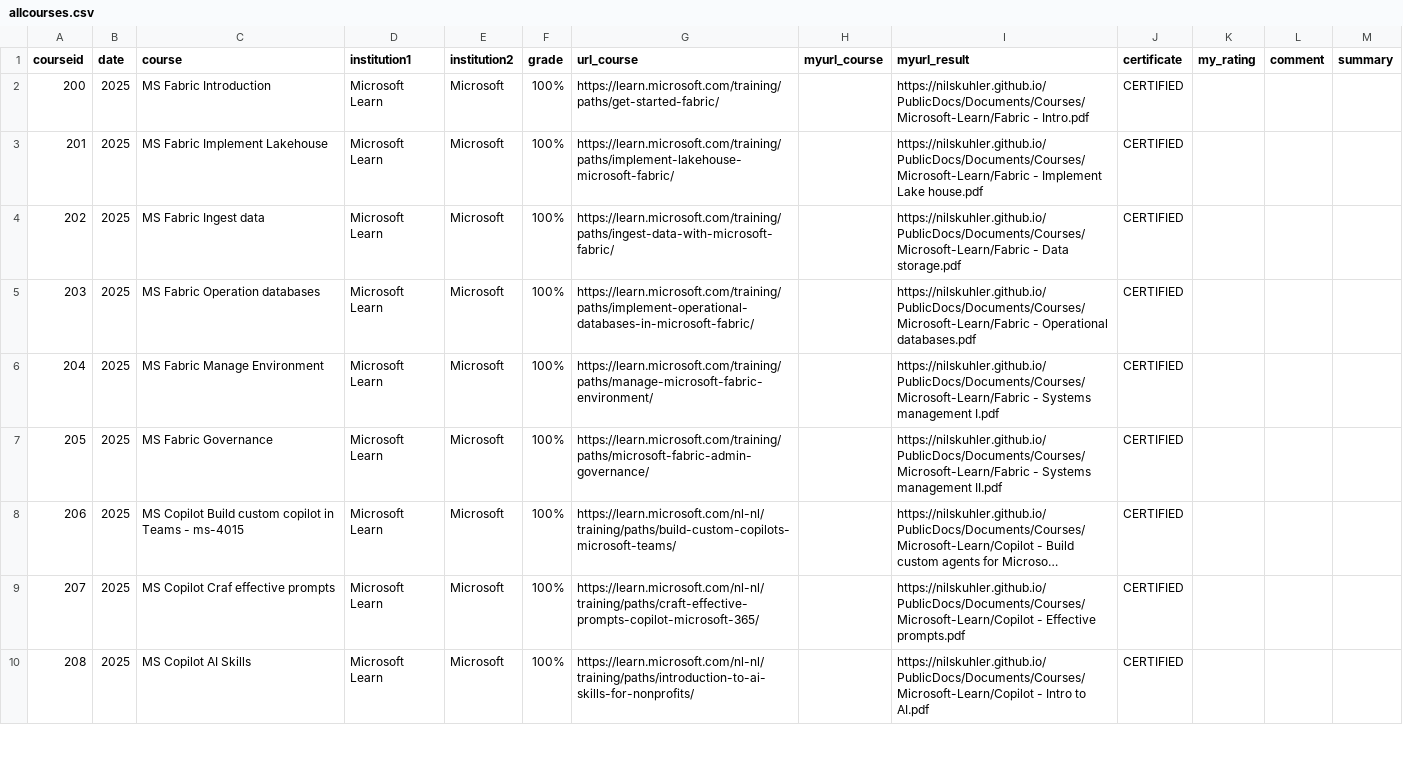
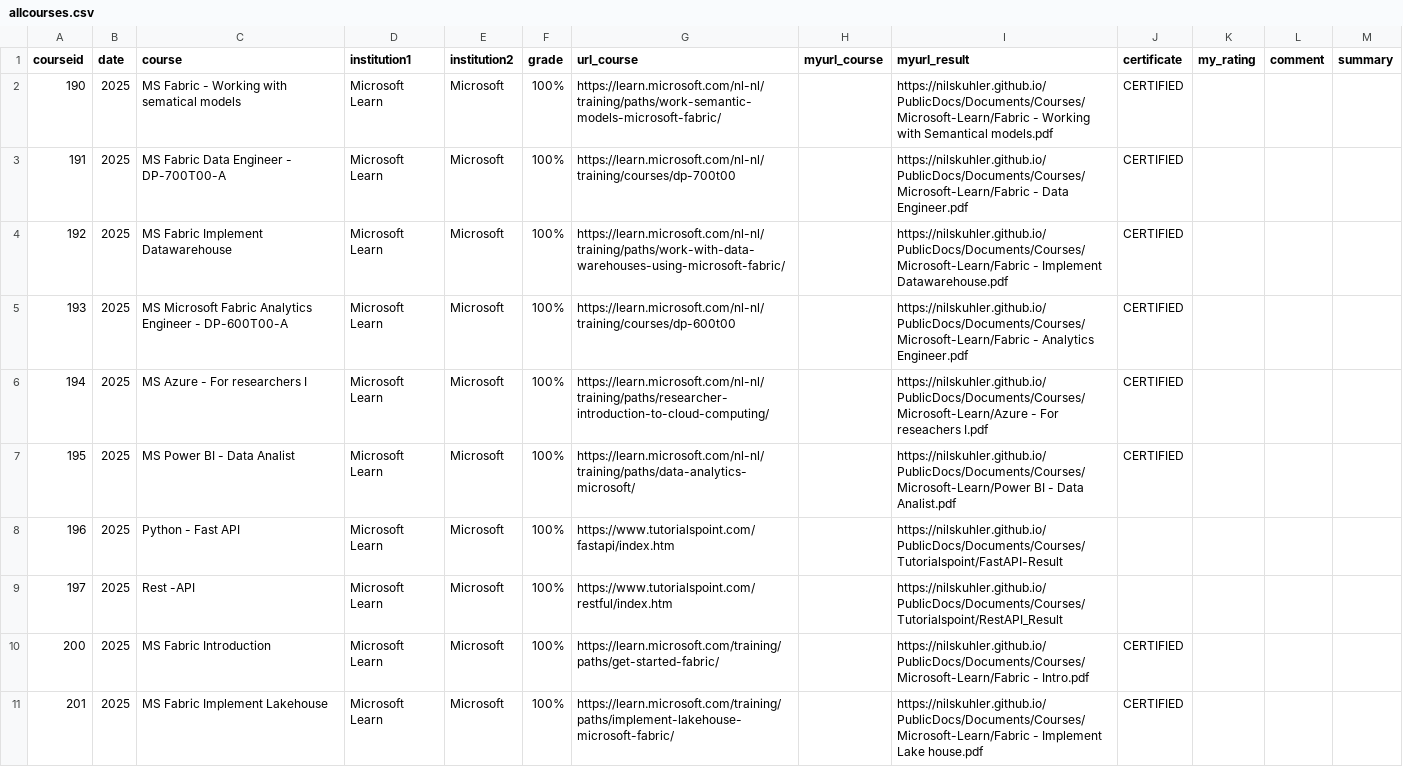
Before and after one commit to NilsKuhler/Blog, a CSV file: _data/courses/allcourses.csv, drawn as a sheet; only a part is shown; the shorter side is filled out with more unchanged rows; long unchanged cells end in …; the diff names each change by its address in the sheet, - before the commit and + after, or states it on an @@ line.

Commit message:
Update allcourses.csv

```diff
--- a/_data/courses/allcourses.csv
+++ b/_data/courses/allcourses.csv
+row 2: 190 | 2025 | MS Fabric - Working with sematical models | Microsoft Learn | Microsoft | 100% | https://learn.microsoft.com/nl-nl/training/paths/work-semantic-models-microsoft-fabric/ |  | https://nilskuhler.github.io/PublicDocs/Documents/Courses/Microsoft-Learn/Fabric - Working with Semantical models.pdf | CERTIFIED
+row 3: 191 | 2025 | MS Fabric Data Engineer - DP-700T00-A | Microsoft Learn | Microsoft | 100% | https://learn.microsoft.com/nl-nl/training/courses/dp-700t00 |  | https://nilskuhler.github.io/PublicDocs/Documents/Courses/Microsoft-Learn/Fabric - Data Engineer.pdf | CERTIFIED
+row 4: 192 | 2025 | MS Fabric Implement Datawarehouse | Microsoft Learn | Microsoft | 100% | https://learn.microsoft.com/nl-nl/training/paths/work-with-data-warehouses-using-microsoft-fabric/ |  | https://nilskuhler.github.io/PublicDocs/Documents/Courses/Microsoft-Learn/Fabric - Implement Datawarehouse.pdf | CERTIFIED
+row 5: 193 | 2025 | MS Microsoft Fabric Analytics Engineer - DP-600T00-A | Microsoft Learn | Microsoft | 100% | https://learn.microsoft.com/nl-nl/training/courses/dp-600t00 |  | https://nilskuhler.github.io/PublicDocs/Documents/Courses/Microsoft-Learn/Fabric - Analytics Engineer.pdf | CERTIFIED
+row 6: 194 | 2025 | MS Azure - For researchers I | Microsoft Learn | Microsoft | 100% | https://learn.microsoft.com/nl-nl/training/paths/researcher-introduction-to-cloud-computing/ |  | https://nilskuhler.github.io/PublicDocs/Documents/Courses/Microsoft-Learn/Azure - For reseachers I.pdf | CERTIFIED
+row 7: 195 | 2025 | MS Power BI - Data Analist | Microsoft Learn | Microsoft | 100% | https://learn.microsoft.com/nl-nl/training/paths/data-analytics-microsoft/ |  | https://nilskuhler.github.io/PublicDocs/Documents/Courses/Microsoft-Learn/Power BI - Data Analist.pdf | CERTIFIED
+row 8: 196 | 2025 | Python - Fast API | Microsoft Learn | Microsoft | 100% | https://www.tutorialspoint.com/fastapi/index.htm |  | https://nilskuhler.github.io/PublicDocs/Documents/Courses/Tutorialspoint/FastAPI-Result
+row 9: 197 | 2025 | Rest -API | Microsoft Learn | Microsoft | 100% | https://www.tutorialspoint.com/restful/index.htm |  | https://nilskuhler.github.io/PublicDocs/Documents/Courses/Tutorialspoint/RestAPI_Result
```
